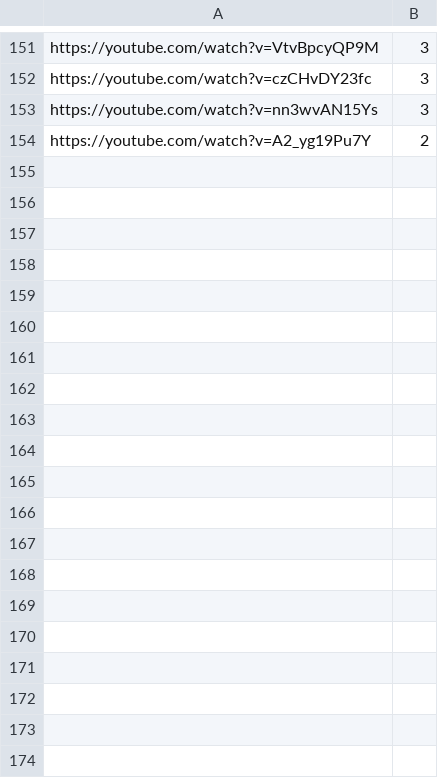
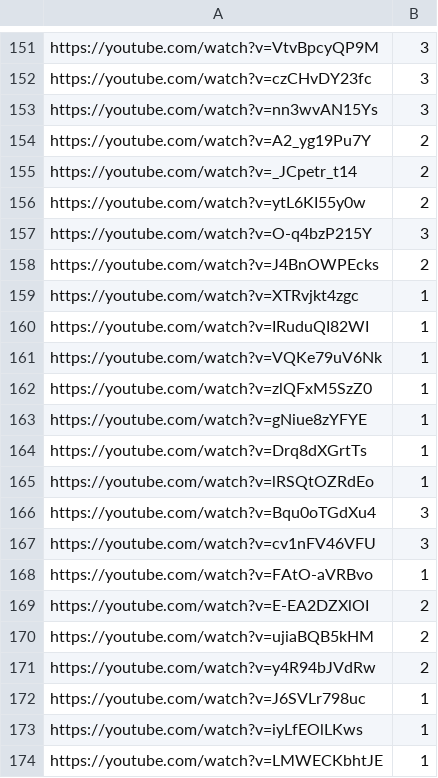
Before and after one commit to laurenzse/NothingToSee, a CSV file: public/soundscapes.csv, drawn as a sheet; only a part is shown, gaps mark what is left out; the diff covers the shown part only; the diff names each change by its address in the sheet, - before the commit and + after, or states it on an @@ line.

Commit message:
add soundscapes

```diff
--- a/public/soundscapes.csv
+++ b/public/soundscapes.csv
+row 155: https://youtube.com/watch?v=_JCpetr_t14 | 2
+row 156: https://youtube.com/watch?v=ytL6KI55y0w | 2
+row 157: https://youtube.com/watch?v=O-q4bzP215Y | 3
+row 158: https://youtube.com/watch?v=J4BnOWPEcks | 2
+row 159: https://youtube.com/watch?v=XTRvjkt4zgc | 1
+row 160: https://youtube.com/watch?v=IRuduQI82WI | 1
+row 161: https://youtube.com/watch?v=VQKe79uV6Nk | 1
+row 162: https://youtube.com/watch?v=zlQFxM5SzZ0 | 1
+row 163: https://youtube.com/watch?v=gNiue8zYFYE | 1
+row 164: https://youtube.com/watch?v=Drq8dXGrtTs | 1
+row 165: https://youtube.com/watch?v=lRSQtOZRdEo | 1
+row 166: https://youtube.com/watch?v=Bqu0oTGdXu4 | 3
+row 167: https://youtube.com/watch?v=cv1nFV46VFU | 3
+row 168: https://youtube.com/watch?v=FAtO-aVRBvo | 1
+row 169: https://youtube.com/watch?v=E-EA2DZXlOI | 2
+row 170: https://youtube.com/watch?v=ujiaBQB5kHM | 2
+row 171: https://youtube.com/watch?v=y4R94bJVdRw | 2
+row 172: https://youtube.com/watch?v=J6SVLr798uc | 1
+row 173: https://youtube.com/watch?v=iyLfEOlLKws | 1
+row 174: https://youtube.com/watch?v=LMWECKbhtJE | 1
```
Also changed, not shown: 23 added rows elsewhere in this file.
